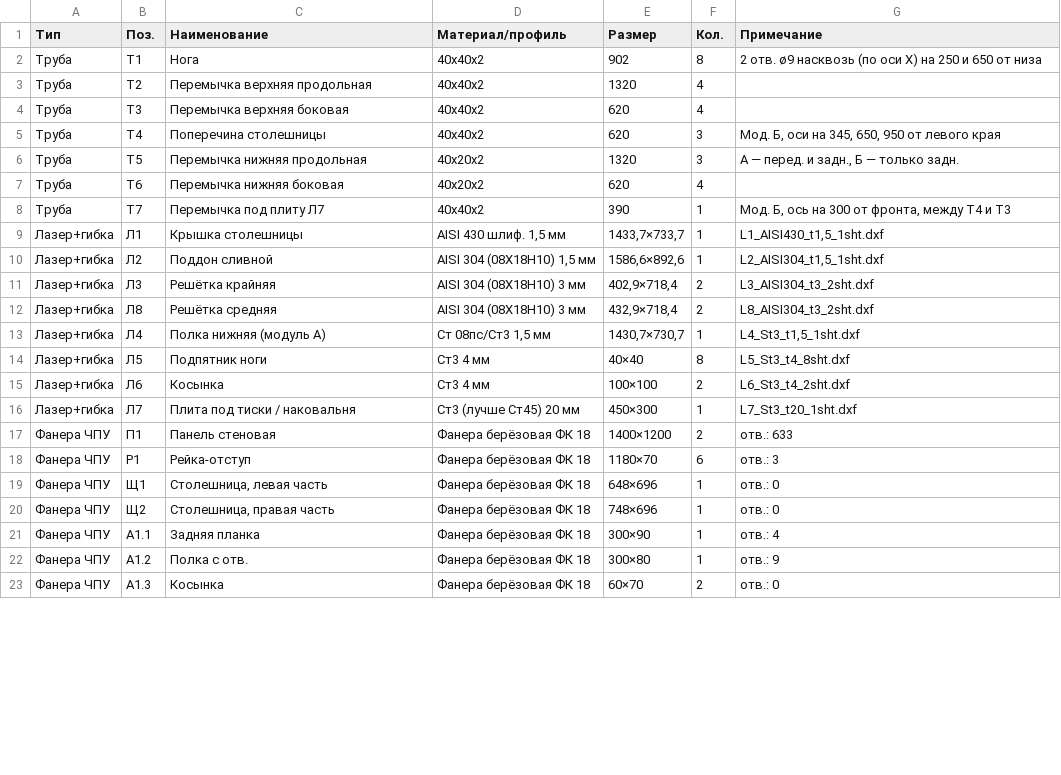
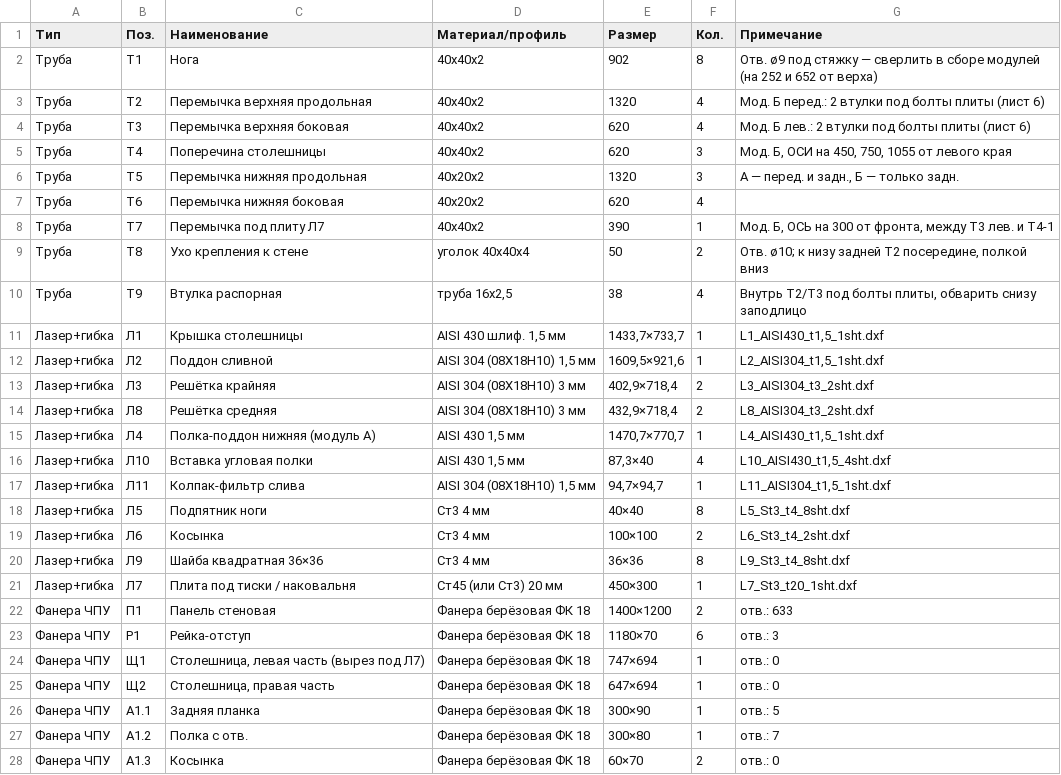
Before and after one commit to Factorn52/enduro-video-editor, a CSV file: garage-workshop/Спецификация.csv, drawn as a sheet; only a part is shown; the diff covers the shown part only.

```diff
--- a/garage-workshop/Спецификация.csv
+++ b/garage-workshop/Спецификация.csv
@@ -1,23 +1,28 @@
 Тип;Поз.;Наименование;Материал/профиль;Размер;Кол.;Примечание
-Труба;Т1;Нога;40х40х2;902;8;2 отв. ø9 насквозь (по оси X) на 250 и 650 от низа
-Труба;Т2;Перемычка верхняя продольная;40х40х2;1320;4;
-Труба;Т3;Перемычка верхняя боковая;40х40х2;620;4;
-Труба;Т4;Поперечина столешницы;40х40х2;620;3;Мод. Б, оси на 345, 650, 950 от левого края
+Труба;Т1;Нога;40х40х2;902;8;Отв. ø9 под стяжку — сверлить в сборе модулей (на 252 и 652 от верха)
+Труба;Т2;Перемычка верхняя продольная;40х40х2;1320;4;Мод. Б перед.: 2 втулки под болты плиты (лист 6)
+Труба;Т3;Перемычка верхняя боковая;40х40х2;620;4;Мод. Б лев.: 2 втулки под болты плиты (лист 6)
+Труба;Т4;Поперечина столешницы;40х40х2;620;3;Мод. Б, ОСИ на 450, 750, 1055 от левого края
 Труба;Т5;Перемычка нижняя продольная;40х20х2;1320;3;А — перед. и задн., Б — только задн.
 Труба;Т6;Перемычка нижняя боковая;40х20х2;620;4;
-Труба;Т7;Перемычка под плиту Л7;40х40х2;390;1;Мод. Б, ось на 300 от фронта, между Т4 и Т3
+Труба;Т7;Перемычка под плиту Л7;40х40х2;390;1;Мод. Б, ОСЬ на 300 от фронта, между Т3 лев. и Т4-1
+Труба;Т8;Ухо крепления к стене;уголок 40х40х4;50;2;"Отв. ø10; к низу задней Т2 посередине, полкой вниз"
+Труба;Т9;Втулка распорная;труба 16х2,5;38;4;Внутрь Т2/Т3 под болты плиты, обварить снизу заподлицо
 Лазер+гибка;Л1;Крышка столешницы;AISI 430 шлиф. 1,5 мм;1433,7×733,7;1;L1_AISI430_t1,5_1sht.dxf
-Лазер+гибка;Л2;Поддон сливной;AISI 304 (08Х18Н10) 1,5 мм;1586,6×892,6;1;L2_AISI304_t1,5_1sht.dxf
+Лазер+гибка;Л2;Поддон сливной;AISI 304 (08Х18Н10) 1,5 мм;1609,5×921,6;1;L2_AISI304_t1,5_1sht.dxf
 Лазер+гибка;Л3;Решётка крайняя;AISI 304 (08Х18Н10) 3 мм;402,9×718,4;2;L3_AISI304_t3_2sht.dxf
 Лазер+гибка;Л8;Решётка средняя;AISI 304 (08Х18Н10) 3 мм;432,9×718,4;2;L8_AISI304_t3_2sht.dxf
-Лазер+гибка;Л4;Полка нижняя (модуль А);Ст 08пс/Ст3 1,5 мм;1430,7×730,7;1;L4_St3_t1,5_1sht.dxf
+Лазер+гибка;Л4;Полка-поддон нижняя (модуль А);AISI 430 1,5 мм;1470,7×770,7;1;L4_AISI430_t1,5_1sht.dxf
+Лазер+гибка;Л10;Вставка угловая полки;AISI 430 1,5 мм;87,3×40;4;L10_AISI430_t1,5_4sht.dxf
+Лазер+гибка;Л11;Колпак-фильтр слива;AISI 304 (08Х18Н10) 1,5 мм;94,7×94,7;1;L11_AISI304_t1,5_1sht.dxf
 Лазер+гибка;Л5;Подпятник ноги;Ст3 4 мм;40×40;8;L5_St3_t4_8sht.dxf
 Лазер+гибка;Л6;Косынка;Ст3 4 мм;100×100;2;L6_St3_t4_2sht.dxf
-Лазер+гибка;Л7;Плита под тиски / наковальня;Ст3 (лучше Ст45) 20 мм;450×300;1;L7_St3_t20_1sht.dxf
+Лазер+гибка;Л9;Шайба квадратная 36×36;Ст3 4 мм;36×36;8;L9_St3_t4_8sht.dxf
+Лазер+гибка;Л7;Плита под тиски / наковальня;Ст45 (или Ст3) 20 мм;450×300;1;L7_St3_t20_1sht.dxf
 Фанера ЧПУ;П1;Панель стеновая;Фанера берёзовая ФК 18;1400×1200;2;отв.: 633
 Фанера ЧПУ;Р1;Рейка-отступ;Фанера берёзовая ФК 18;1180×70;6;отв.: 3
-Фанера ЧПУ;Щ1;Столешница, левая часть;Фанера берёзовая ФК 18;648×696;1;отв.: 0
-Фанера ЧПУ;Щ2;Столешница, правая часть;Фанера берёзовая ФК 18;748×696;1;отв.: 0
-Фанера ЧПУ;А1.1;Задняя планка;Фанера берёзовая ФК 18;300×90;1;отв.: 4
-Фанера ЧПУ;А1.2;Полка с отв.;Фанера берёзовая ФК 18;300×80;1;отв.: 9
+Фанера ЧПУ;Щ1;Столешница, левая часть (вырез под Л7);Фанера берёзовая ФК 18;747×694;1;отв.: 0
+Фанера ЧПУ;Щ2;Столешница, правая часть;Фанера берёзовая ФК 18;647×694;1;отв.: 0
+Фанера ЧПУ;А1.1;Задняя планка;Фанера берёзовая ФК 18;300×90;1;отв.: 5
+Фанера ЧПУ;А1.2;Полка с отв.;Фанера берёзовая ФК 18;300×80;1;отв.: 7
 Фанера ЧПУ;А1.3;Косынка;Фанера берёзовая ФК 18;60×70;2;отв.: 0
```
Also changed, not shown: 6 added rows and 27 edited cells elsewhere in this file, 47 other files.
